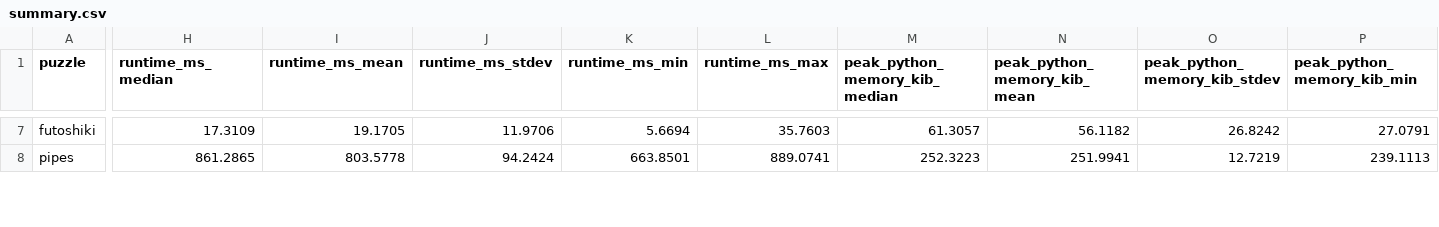
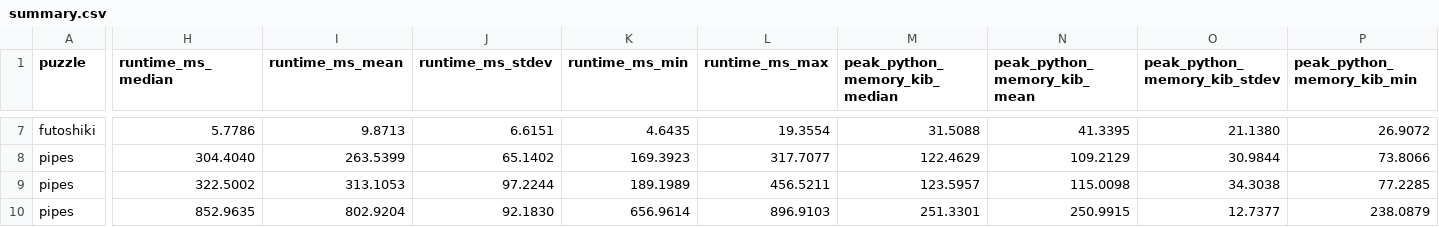
Before and after one commit to hanestuamante/BTL_Introduction-AI, a CSV file: results/tables/summary.csv, drawn as a sheet; only a part is shown, gaps mark what is left out; addresses are those after the commit; rows hold the shown columns only; the diff covers the shown part only; the diff names each change by its address in the sheet, - before the commit and + after, or states it on an @@ line.

```diff
--- a/results/tables/summary.csv
+++ b/results/tables/summary.csv
-H7 (runtime_ms_median): 17.3109
+H7 (runtime_ms_median): 5.7786
-I7 (runtime_ms_mean): 19.1705
+I7 (runtime_ms_mean): 9.8713
-J7 (runtime_ms_stdev): 11.9706
+J7 (runtime_ms_stdev): 6.6151
-K7 (runtime_ms_min): 5.6694
+K7 (runtime_ms_min): 4.6435
-L7 (runtime_ms_max): 35.7603
+L7 (runtime_ms_max): 19.3554
-M7 (peak_python_memory_kib_median): 61.3057
+M7 (peak_python_memory_kib_median): 31.5088
-N7 (peak_python_memory_kib_mean): 56.1182
+N7 (peak_python_memory_kib_mean): 41.3395
-O7 (peak_python_memory_kib_stdev): 26.8242
+O7 (peak_python_memory_kib_stdev): 21.1380
-P7 (peak_python_memory_kib_min): 27.0791
+P7 (peak_python_memory_kib_min): 26.9072
+row 8: pipes | 304.4040 | 263.5399 | 65.1402 | 169.3923 | 317.7077 | 122.4629 | 109.2129 | 30.9844 | 73.8066
+row 9: pipes | 322.5002 | 313.1053 | 97.2244 | 189.1989 | 456.5211 | 123.5957 | 115.0098 | 34.3038 | 77.2285
-H10 (runtime_ms_median): 861.2865
+H10 (runtime_ms_median): 852.9635
-I10 (runtime_ms_mean): 803.5778
+I10 (runtime_ms_mean): 802.9204
-J10 (runtime_ms_stdev): 94.2424
+J10 (runtime_ms_stdev): 92.1830
-K10 (runtime_ms_min): 663.8501
+K10 (runtime_ms_min): 656.9614
-L10 (runtime_ms_max): 889.0741
+L10 (runtime_ms_max): 896.9103
-M10 (peak_python_memory_kib_median): 252.3223
+M10 (peak_python_memory_kib_median): 251.3301
-N10 (peak_python_memory_kib_mean): 251.9941
+N10 (peak_python_memory_kib_mean): 250.9915
-O10 (peak_python_memory_kib_stdev): 12.7219
+O10 (peak_python_memory_kib_stdev): 12.7377
-P10 (peak_python_memory_kib_min): 239.1113
+P10 (peak_python_memory_kib_min): 238.0879
```
Also changed, not shown: 106 edited cells elsewhere in this file, 12 other files.
